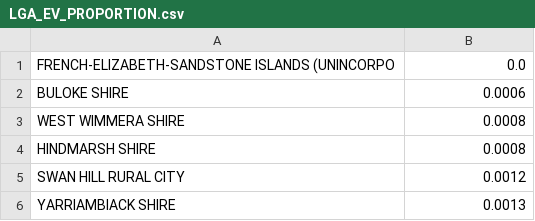
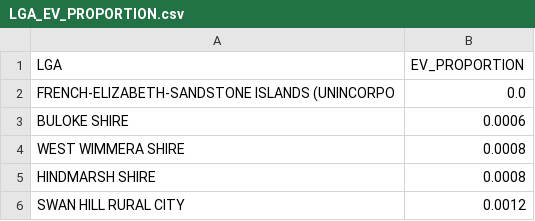
Before and after one commit to DataCruncherCameron/govhack-datachallenge, a CSV file: output_data/LGA_EV_PROPORTION.csv, drawn as a sheet; only a part is shown; the shorter side is filled out with more unchanged rows; the diff names each change by its address in the sheet, - before the commit and + after, or states it on an @@ line.

```diff
--- a/output_data/LGA_EV_PROPORTION.csv
+++ b/output_data/LGA_EV_PROPORTION.csv
+row 1: LGA | EV_PROPORTION
```
Also changed, not shown: output_data/Mean_Bicycle_Travel_Dist.csv, output_data/Mean_Train_Travel_Dist.csv, 11 other files.
